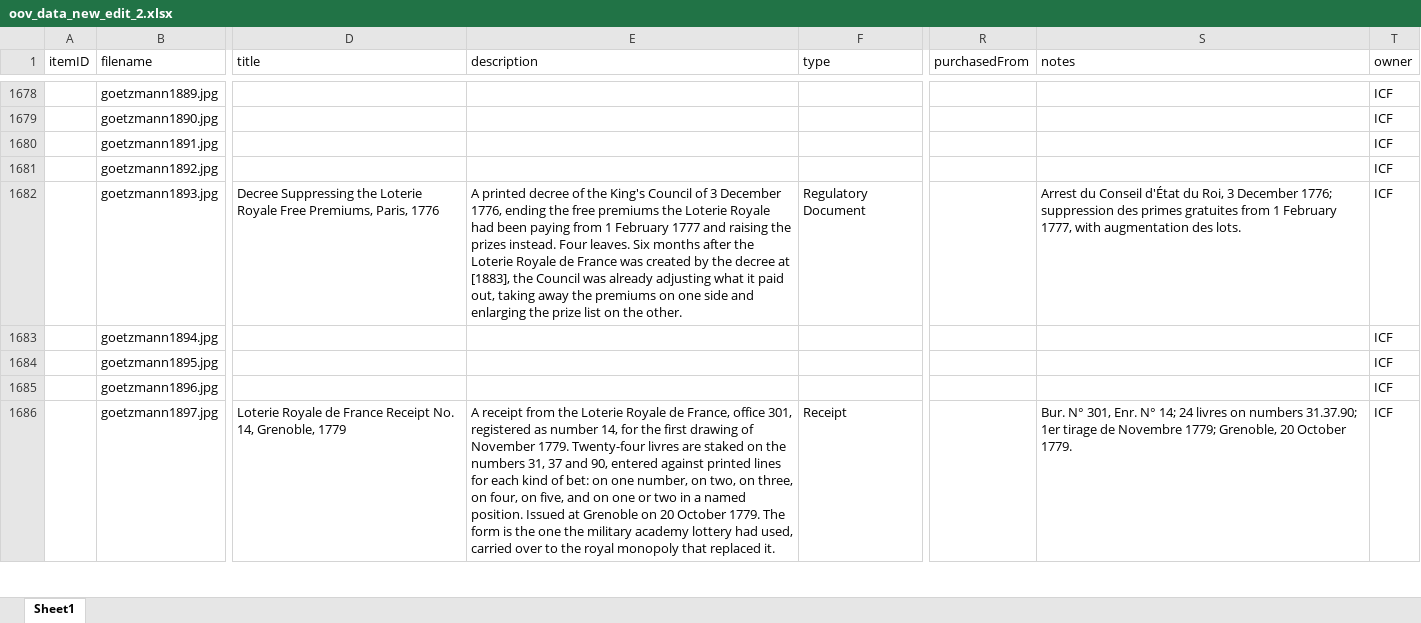
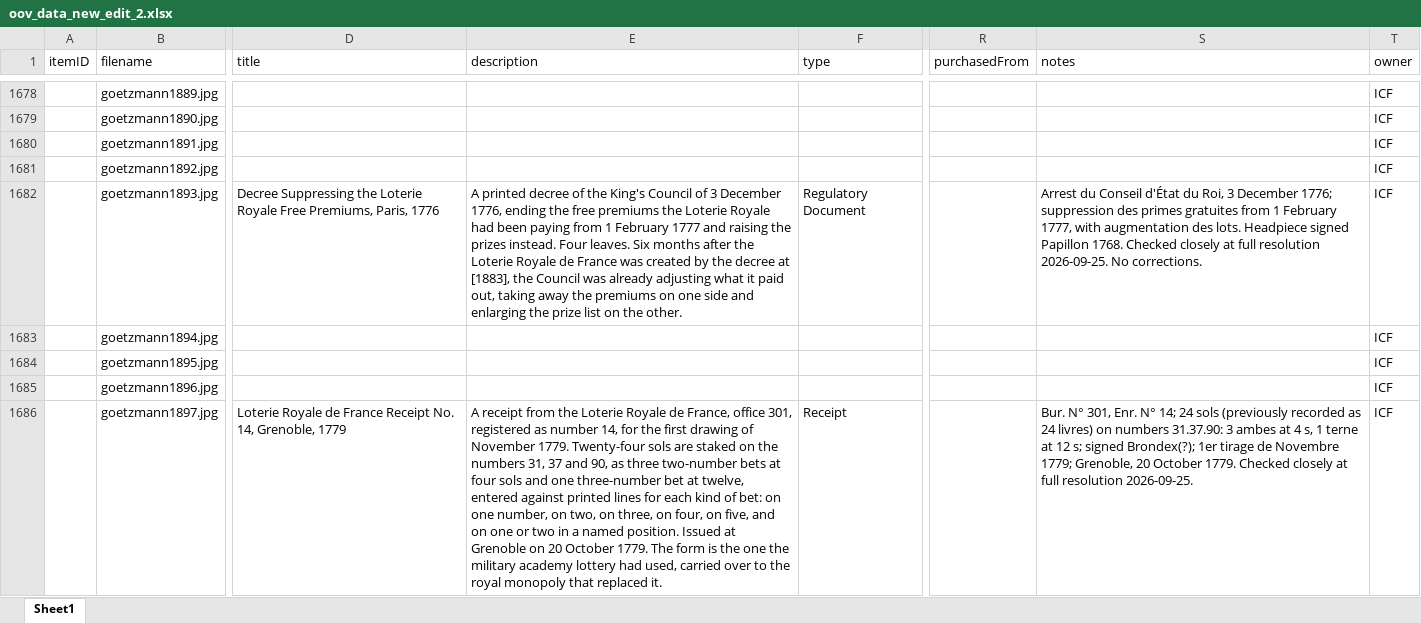
Before and after one commit to yale-icf/oov-museum, an Excel workbook: oov_data_new_edit_2.xlsx, sheet Sheet1, drawn as a sheet; only a part is shown, gaps mark what is left out; values as stored, in another font and other column widths than the file's, no borders; the diff covers the shown part only; the diff names each change by its address in the sheet, - before the commit and + after, or states it on an @@ line.

```diff
--- a/oov_data_new_edit_2.xlsx (sheet Sheet1)
+++ b/oov_data_new_edit_2.xlsx (sheet Sheet1)
-S1682 (notes): …des lots.
+S1682 (notes): …des lots. Headpiece signed Papillon 1768. Checked closely at full resolution 2026-09-25. No corrections.
-E1686 (description): …1779. Twenty-four livres are staked on the numbers 31, 37 and 90, entered against…
+E1686 (description): …1779. Twenty-four sols are staked on the numbers 31, 37 and 90, as three two-number bets at four sols and one three-number bet at twelve, entered against…
-S1686 (notes): …14; 24 livres on numbers 31.37.90; 1er tirage de Novembre 1779; Grenoble, 20 October 1779.
+S1686 (notes): …14; 24 sols (previously recorded as 24 livres) on numbers 31.37.90: 3 ambes at 4 s, 1 terne at 12 s; signed Brondex(?); 1er tirage de Novembre 1779; Grenoble, 20 October 1779. Checked closely at full resolution 2026-09-25.
```
Also changed, not shown: 31 edited cells elsewhere in this sheet, 2 other files.
